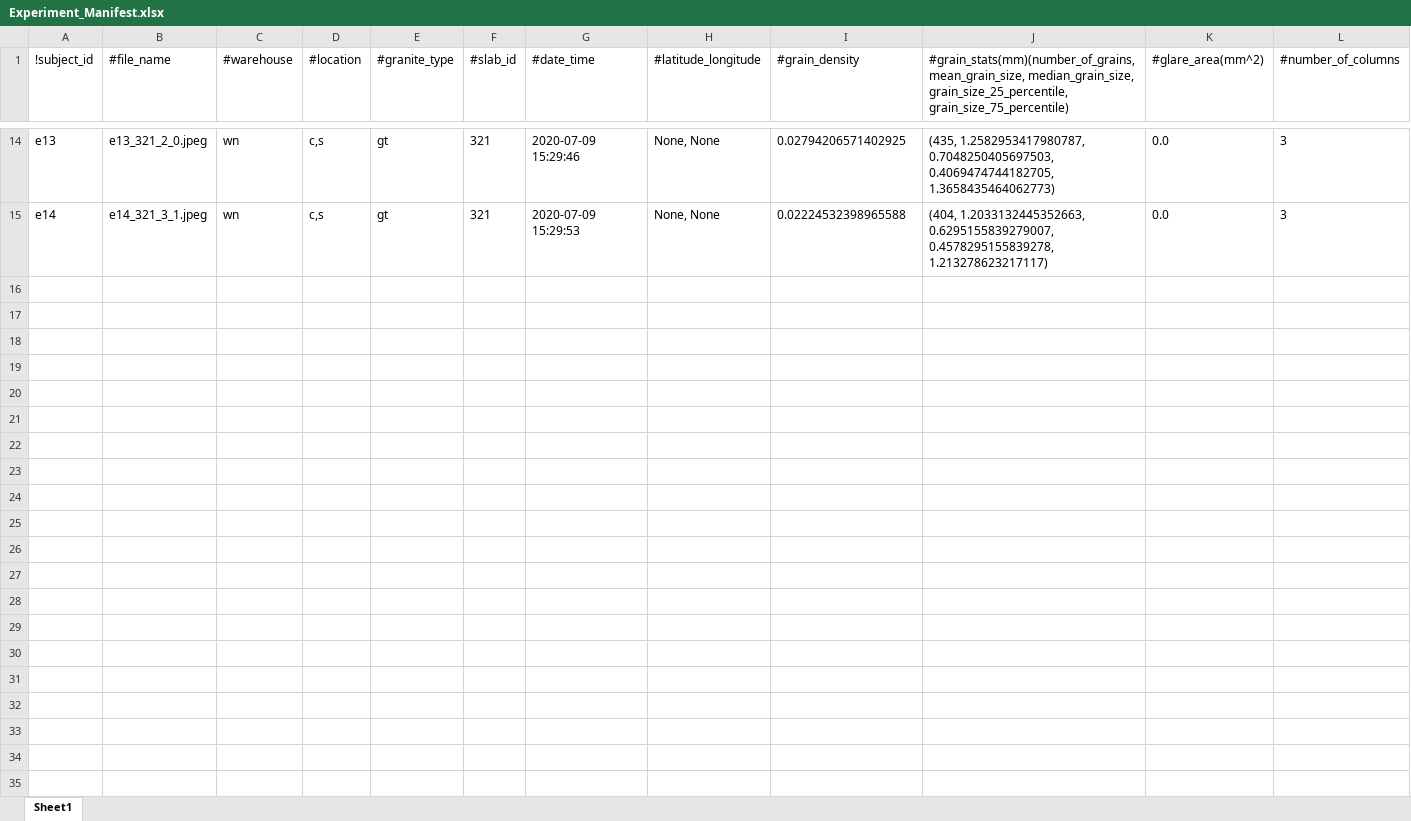
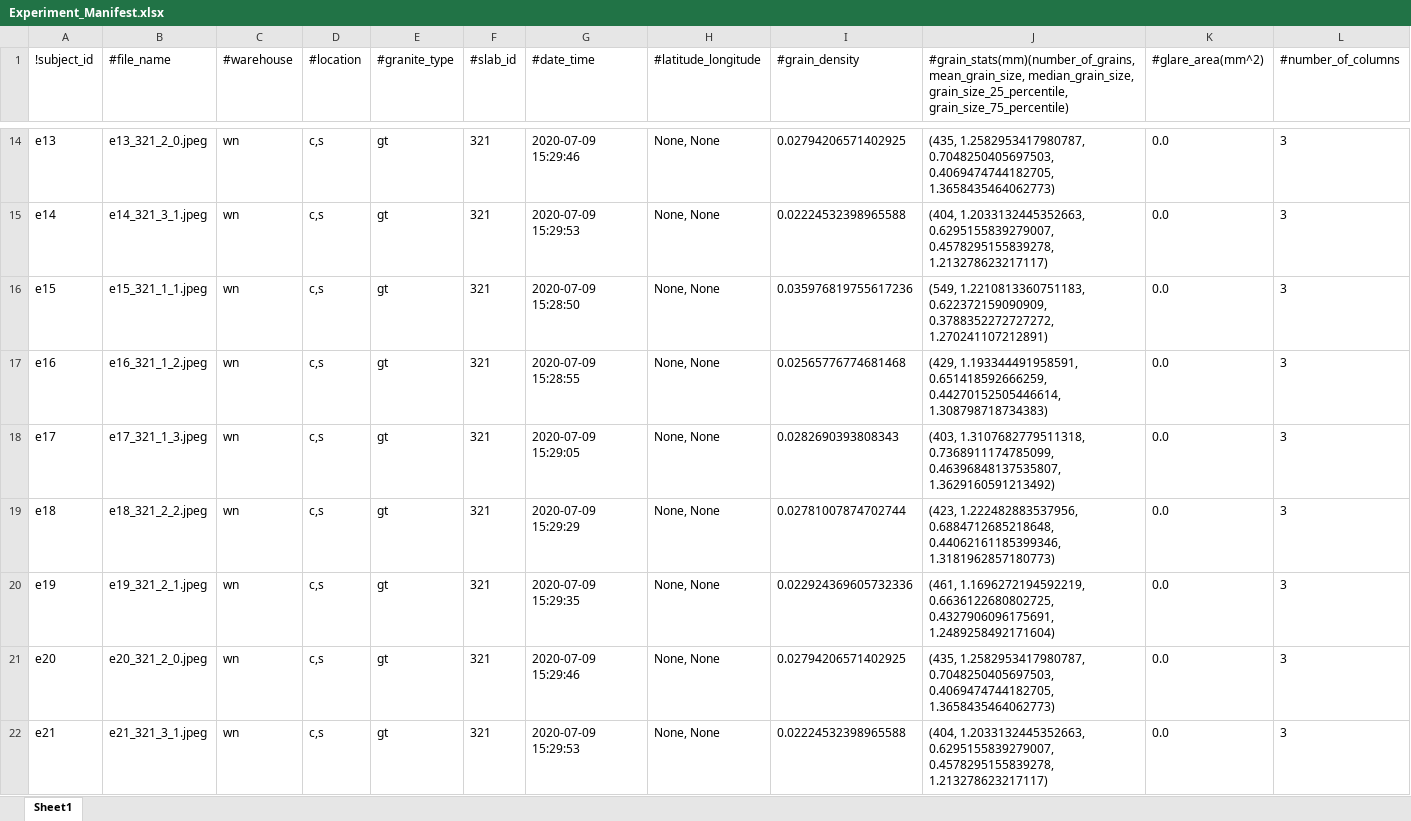
Before and after one commit to d-kessler/Macro-Citizen-Science, an Excel workbook: manifests/Experiment_Manifest.xlsx, sheet Sheet1, drawn as a sheet; only a part is shown, gaps mark what is left out; values as stored, in another font and other column widths than the file's, no borders; the diff names each change by its address in the sheet, - before the commit and + after, or states it on an @@ line.

Commit message:
update manifests, date: 2021-02-07, last lines (exp, sim, neg): (23, 17, 14)

```diff
--- a/manifests/Experiment_Manifest.xlsx (sheet Sheet1)
+++ b/manifests/Experiment_Manifest.xlsx (sheet Sheet1)
+row 16: e15 | e15_321_1_1.jpeg | wn | c,s | gt | 321 | 2020-07-09 15:28:50 | None, None | 0.035976819755617236 | (549, 1.2210813360751183, 0.622372159090909, 0.3788352272727272, 1.270241107212891) | 0.0 | 3
+row 17: e16 | e16_321_1_2.jpeg | wn | c,s | gt | 321 | 2020-07-09 15:28:55 | None, None | 0.02565776774681468 | (429, 1.193344491958591, 0.651418592666259, 0.44270152505446614, 1.308798718734383) | 0.0 | 3
+row 18: e17 | e17_321_1_3.jpeg | wn | c,s | gt | 321 | 2020-07-09 15:29:05 | None, None | 0.0282690393808343 | (403, 1.3107682779511318, 0.7368911174785099, 0.46396848137535807, 1.3629160591213492) | 0.0 | 3
+row 19: e18 | e18_321_2_2.jpeg | wn | c,s | gt | 321 | 2020-07-09 15:29:29 | None, None | 0.02781007874702744 | (423, 1.222482883537956, 0.6884712685218648, 0.44062161185399346, 1.3181962857180773) | 0.0 | 3
+row 20: e19 | e19_321_2_1.jpeg | wn | c,s | gt | 321 | 2020-07-09 15:29:35 | None, None | 0.022924369605732336 | (461, 1.1696272194592219, 0.6636122680802725, 0.4327906096175691, 1.2489258492171604) | 0.0 | 3
+row 21: e20 | e20_321_2_0.jpeg | wn | c,s | gt | 321 | 2020-07-09 15:29:46 | None, None | 0.02794206571402925 | (435, 1.2582953417980787, 0.7048250405697503, 0.4069474744182705, 1.3658435464062773) | 0.0 | 3
+row 22: e21 | e21_321_3_1.jpeg | wn | c,s | gt | 321 | 2020-07-09 15:29:53 | None, None | 0.02224532398965588 | (404, 1.2033132445352663, 0.6295155839279007, 0.4578295155839278, 1.213278623217117) | 0.0 | 3
```
Also changed, not shown: manifests/Negative_Manifest.xlsx, manifests/Simulation_Manifest.xlsx.
